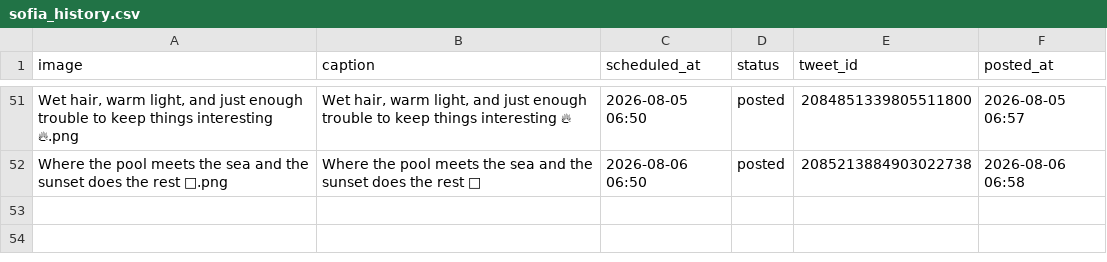
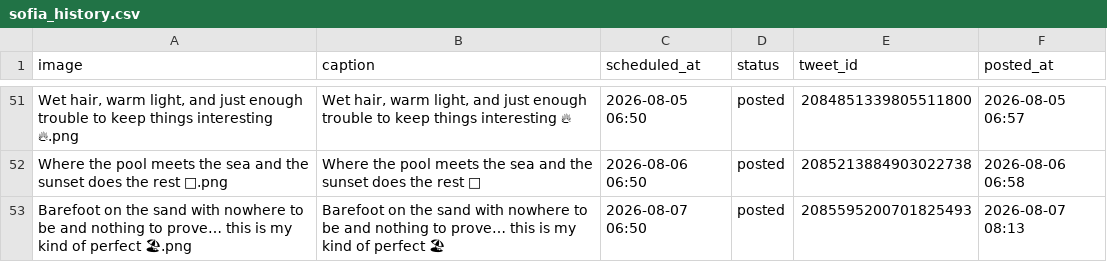
Before and after one commit to tmavra77/x-auto-poster-, a CSV file: sofia_history.csv, drawn as a sheet; only a part is shown, gaps mark what is left out; the diff names each change by its address in the sheet, - before the commit and + after, or states it on an @@ line.

```diff
--- a/sofia_history.csv
+++ b/sofia_history.csv
+row 53: Barefoot on the sand with nowhere to be and nothing to prove… this is my kind of perfect 🏖.png | Barefoot on the sand with nowhere to be and nothing to prove… this is my kind of perfect 🏖 | 2026-08-07 06:50 | posted | 2085595200701825493 | 2026-08-07 08:13
```
Also changed, not shown: sofia_schedule.csv, 1 other file.
